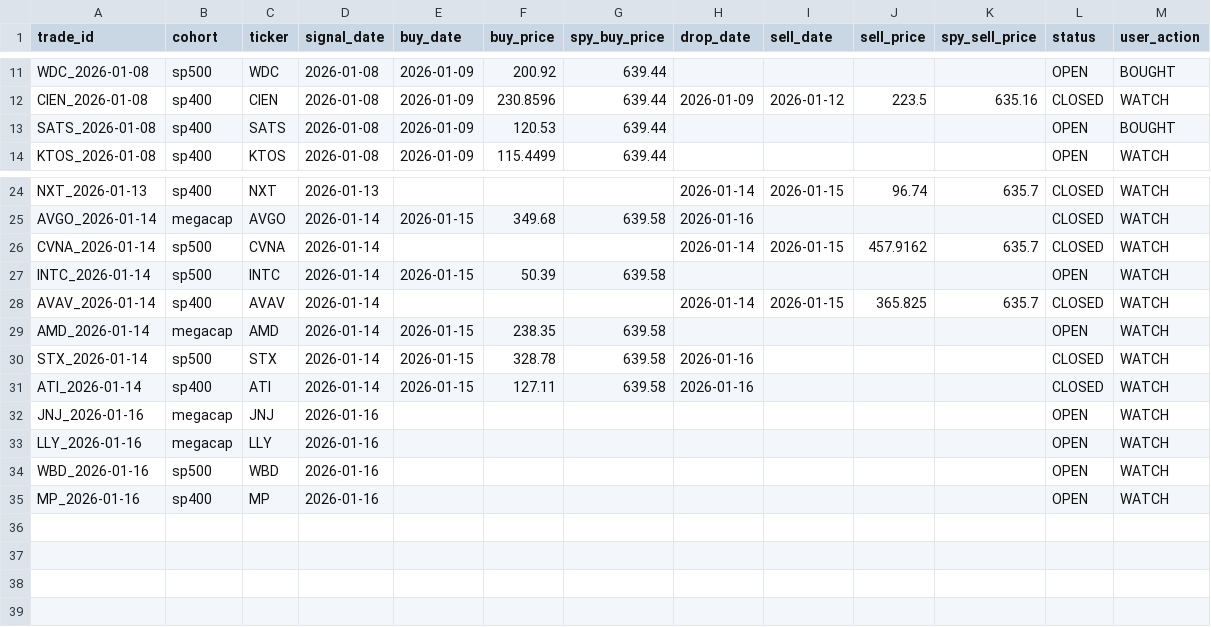
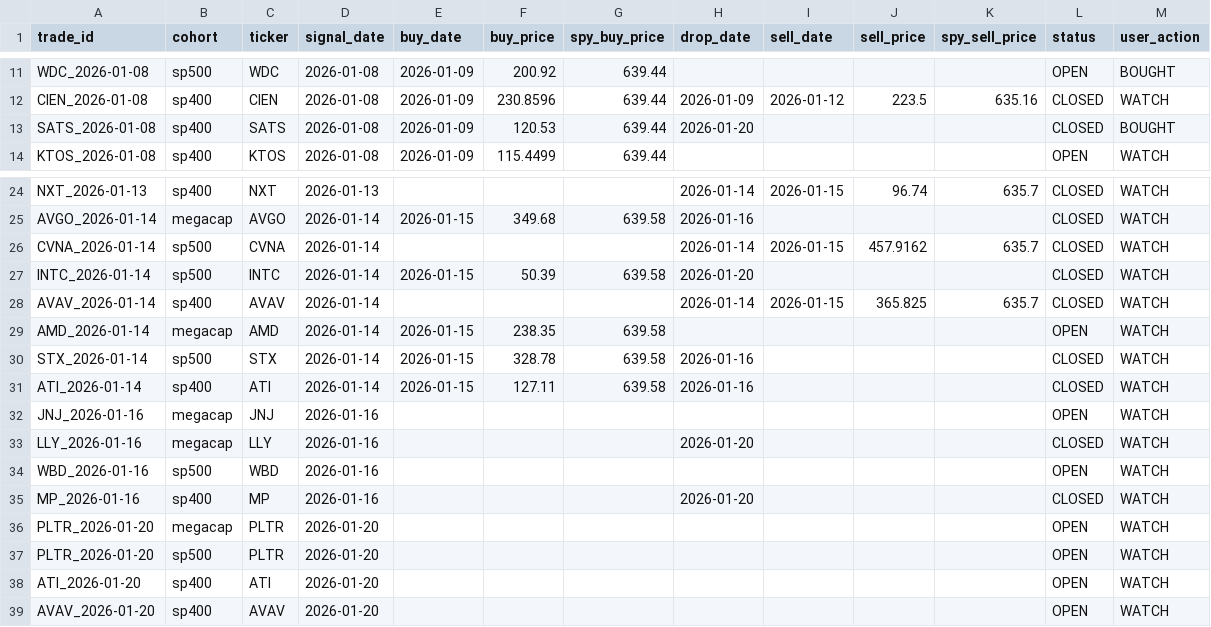
Before and after one commit to zacseidel/momentum9, a CSV file: data/trade_log.csv, drawn as a sheet; only a part is shown, gaps mark what is left out.

```diff
--- a/data/trade_log.csv
+++ b/data/trade_log.csv
@@ -12,3 +12,3 @@ WDC_2026-01-08,sp500,WDC,2026-01-08,2026-01-09,200.92,639.44,,,,,OPEN,BOUGHT
 CIEN_2026-01-08,sp400,CIEN,2026-01-08,2026-01-09,230.8596,639.44,2026-01-09,2026-01-12,223.5,635.16,CLOSED,WATCH
-SATS_2026-01-08,sp400,SATS,2026-01-08,2026-01-09,120.53,639.44,,,,,OPEN,BOUGHT
+SATS_2026-01-08,sp400,SATS,2026-01-08,2026-01-09,120.53,639.44,2026-01-20,,,,CLOSED,BOUGHT
 KTOS_2026-01-08,sp400,KTOS,2026-01-08,2026-01-09,115.4499,639.44,,,,,OPEN,WATCH
@@ -26,3 +26,3 @@ AVGO_2026-01-14,megacap,AVGO,2026-01-14,2026-01-15,349.68,639.58,2026-01-16,,,,C
 CVNA_2026-01-14,sp500,CVNA,2026-01-14,,,,2026-01-14,2026-01-15,457.9162,635.7,CLOSED,WATCH
-INTC_2026-01-14,sp500,INTC,2026-01-14,2026-01-15,50.39,639.58,,,,,OPEN,WATCH
+INTC_2026-01-14,sp500,INTC,2026-01-14,2026-01-15,50.39,639.58,2026-01-20,,,,CLOSED,WATCH
 AVAV_2026-01-14,sp400,AVAV,2026-01-14,,,,2026-01-14,2026-01-15,365.825,635.7,CLOSED,WATCH
@@ -32,4 +32,8 @@ ATI_2026-01-14,sp400,ATI,2026-01-14,2026-01-15,127.11,639.58,2026-01-16,,,,CLOSE
 JNJ_2026-01-16,megacap,JNJ,2026-01-16,,,,,,,,OPEN,WATCH
-LLY_2026-01-16,megacap,LLY,2026-01-16,,,,,,,,OPEN,WATCH
+LLY_2026-01-16,megacap,LLY,2026-01-16,,,,2026-01-20,,,,CLOSED,WATCH
 WBD_2026-01-16,sp500,WBD,2026-01-16,,,,,,,,OPEN,WATCH
-MP_2026-01-16,sp400,MP,2026-01-16,,,,,,,,OPEN,WATCH
+MP_2026-01-16,sp400,MP,2026-01-16,,,,2026-01-20,,,,CLOSED,WATCH
+PLTR_2026-01-20,megacap,PLTR,2026-01-20,,,,,,,,OPEN,WATCH
+PLTR_2026-01-20,sp500,PLTR,2026-01-20,,,,,,,,OPEN,WATCH
+ATI_2026-01-20,sp400,ATI,2026-01-20,,,,,,,,OPEN,WATCH
+AVAV_2026-01-20,sp400,AVAV,2026-01-20,,,,,,,,OPEN,WATCH
```
Also changed, not shown: data/option_log.csv, data/universe/change_log.csv, 9 other files.
